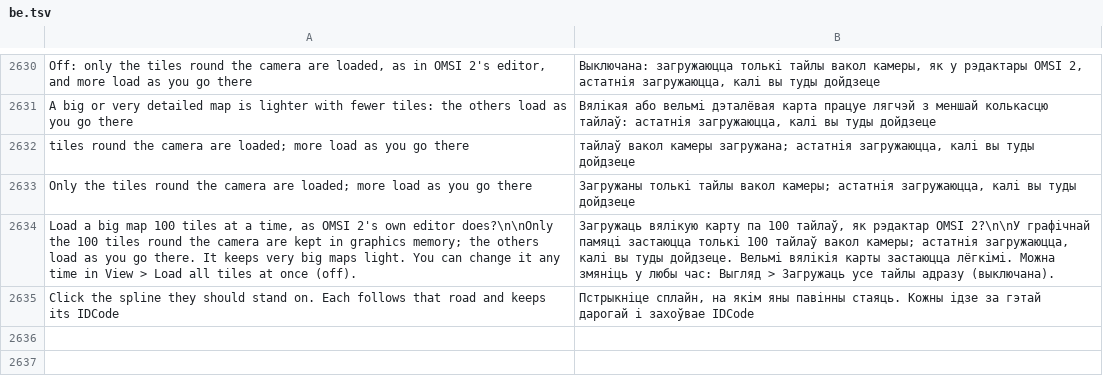
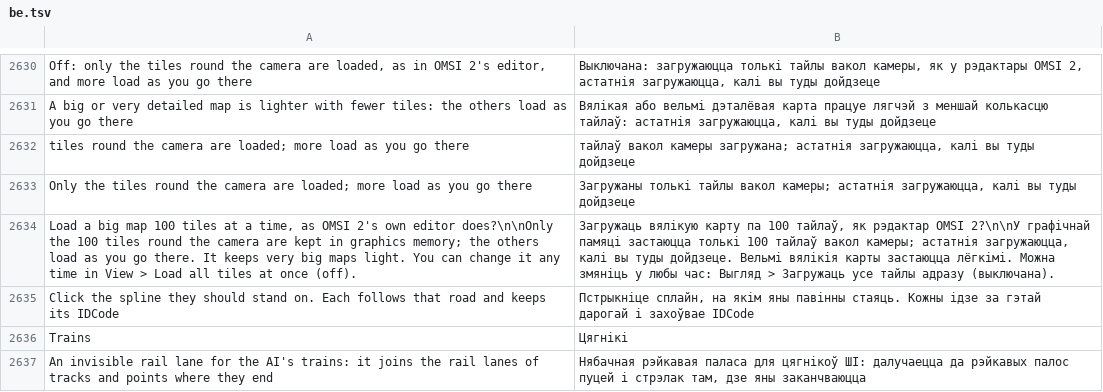
Before and after one commit to openOMSI-org/openMapper, a TSV file: locales/be.tsv, drawn as a sheet; only a part is shown, gaps mark what is left out.

```diff
--- a/locales/be.tsv
+++ b/locales/be.tsv
@@ -2635 +2635,3 @@ Load a big map 100 tiles at a time, as OMSI 2's own editor does?\n\nOnly the 100
 Click the spline they should stand on. Each follows that road and keeps its IDCode	Пстрыкніце сплайн, на якім яны павінны стаяць. Кожны ідзе за гэтай дарогай і захоўвае IDCode
+Trains	Цягнікі
+An invisible rail lane for the AI's trains: it joins the rail lanes of tracks and points where they end	Нябачная рэйкавая паласа для цягнікоў ШІ: далучаецца да рэйкавых палос пуцей і стрэлак там, дзе яны заканчваюцца
```
Also changed, not shown: locales/hi.tsv, locales/kk.tsv, 27 other files.
